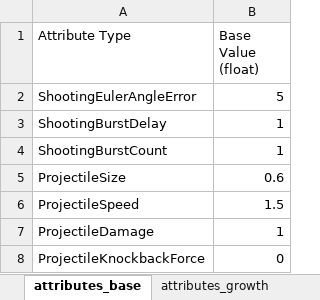
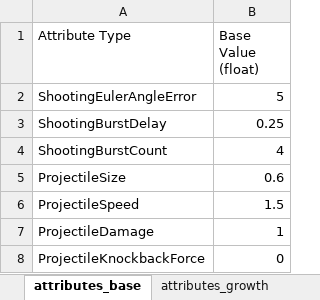
Before and after one commit to 9kyo-hwang/TouhouSurvival, an Excel workbook: TouhouSurvival/Assets/StreamingAssets/AttributeTables/Abilities/Weapons/neg_pos_orb.xlsx, sheet attributes_base, drawn as a sheet; values as stored, in another font and other column widths than the file's, no borders; the diff names each change by its address in the sheet, - before the commit and + after, or states it on an @@ line.

```diff
--- a/TouhouSurvival/Assets/StreamingAssets/AttributeTables/Abilities/Weapons/neg_pos_orb.xlsx (sheet attributes_base)
+++ b/TouhouSurvival/Assets/StreamingAssets/AttributeTables/Abilities/Weapons/neg_pos_orb.xlsx (sheet attributes_base)
-B3 (Base Value (float)): 1
+B3 (Base Value (float)): 0.25
-B4 (Base Value (float)): 1
+B4 (Base Value (float)): 4
```
Also changed, not shown: 10 other files.
